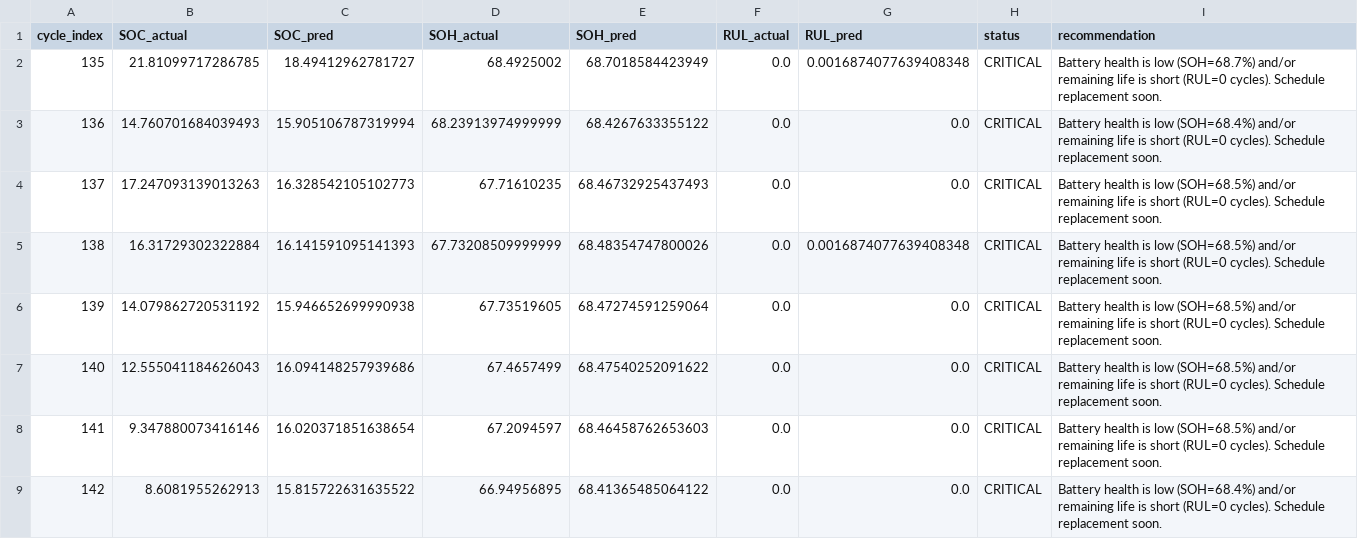
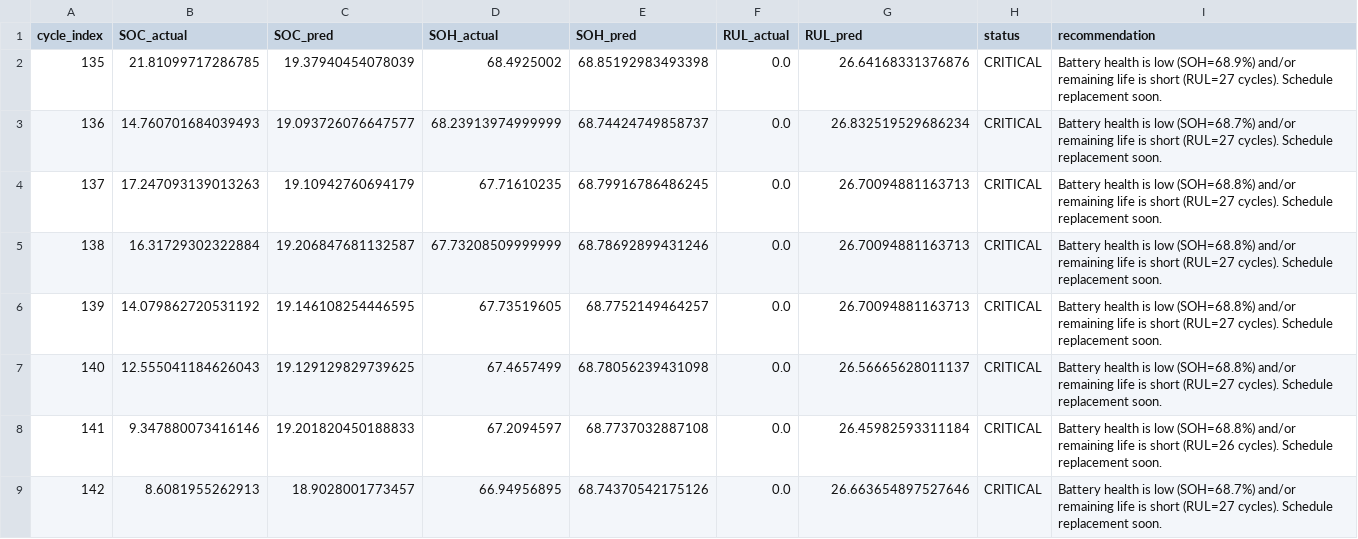
Before and after one commit to TTeerrtthh/SBMS_PROJECT, a CSV file: results/decision_results.csv, drawn as a sheet; only a part is shown; the diff covers the shown part only.

Commit message:
Finalize AHRF pipeline, weighted SHAP, and decision engine

```diff
--- a/results/decision_results.csv
+++ b/results/decision_results.csv
@@ -1,9 +1,9 @@
 cycle_index,SOC_actual,SOC_pred,SOH_actual,SOH_pred,RUL_actual,RUL_pred,status,recommendation
-135,21.81099717286785,18.49412962781727,68.4925002,68.7018584423949,0.0,0.0016874077639408348,CRITICAL,Battery health is low (SOH=68.7%) and/or remaining life is short (RUL=0 cycles). Schedule replacement soon.
-136,14.760701684039493,15.905106787319994,68.23913974999999,68.4267633355122,0.0,0.0,CRITICAL,Battery health is low (SOH=68.4%) and/or remaining life is short (RUL=0 cycles). Schedule replacement soon.
-137,17.247093139013263,16.328542105102773,67.71610235,68.46732925437493,0.0,0.0,CRITICAL,Battery health is low (SOH=68.5%) and/or remaining life is short (RUL=0 cycles). Schedule replacement soon.
-138,16.31729302322884,16.141591095141393,67.73208509999999,68.48354747800026,0.0,0.0016874077639408348,CRITICAL,Battery health is low (SOH=68.5%) and/or remaining life is short (RUL=0 cycles). Schedule replacement soon.
-139,14.079862720531192,15.946652699990938,67.73519605,68.47274591259064,0.0,0.0,CRITICAL,Battery health is low (SOH=68.5%) and/or remaining life is short (RUL=0 cycles). Schedule replacement soon.
-140,12.555041184626043,16.094148257939686,67.4657499,68.47540252091622,0.0,0.0,CRITICAL,Battery health is low (SOH=68.5%) and/or remaining life is short (RUL=0 cycles). Schedule replacement soon.
-141,9.347880073416146,16.020371851638654,67.2094597,68.46458762653603,0.0,0.0,CRITICAL,Battery health is low (SOH=68.5%) and/or remaining life is short (RUL=0 cycles). Schedule replacement soon.
-142,8.6081955262913,15.815722631635522,66.94956895,68.41365485064122,0.0,0.0,CRITICAL,Battery health is low (SOH=68.4%) and/or remaining life is short (RUL=0 cycles). Schedule replacement soon.
+135,21.81099717286785,19.37940454078039,68.4925002,68.85192983493398,0.0,26.64168331376876,CRITICAL,Battery health is low (SOH=68.9%) and/or remaining life is short (RUL=27 cycles). Schedule replacement soon.
+136,14.760701684039493,19.093726076647577,68.23913974999999,68.74424749858737,0.0,26.832519529686234,CRITICAL,Battery health is low (SOH=68.7%) and/or remaining life is short (RUL=27 cycles). Schedule replacement soon.
+137,17.247093139013263,19.10942760694179,67.71610235,68.79916786486245,0.0,26.70094881163713,CRITICAL,Battery health is low (SOH=68.8%) and/or remaining life is short (RUL=27 cycles). Schedule replacement soon.
+138,16.31729302322884,19.206847681132587,67.73208509999999,68.78692899431246,0.0,26.70094881163713,CRITICAL,Battery health is low (SOH=68.8%) and/or remaining life is short (RUL=27 cycles). Schedule replacement soon.
+139,14.079862720531192,19.146108254446595,67.73519605,68.7752149464257,0.0,26.70094881163713,CRITICAL,Battery health is low (SOH=68.8%) and/or remaining life is short (RUL=27 cycles). Schedule replacement soon.
+140,12.555041184626043,19.129129829739625,67.4657499,68.78056239431098,0.0,26.56665628011137,CRITICAL,Battery health is low (SOH=68.8%) and/or remaining life is short (RUL=27 cycles). Schedule replacement soon.
+141,9.347880073416146,19.201820450188833,67.2094597,68.7737032887108,0.0,26.45982593311184,CRITICAL,Battery health is low (SOH=68.8%) and/or remaining life is short (RUL=26 cycles). Schedule replacement soon.
+142,8.6081955262913,18.9028001773457,66.94956895,68.74370542175126,0.0,26.663654897527646,CRITICAL,Battery health is low (SOH=68.7%) and/or remaining life is short (RUL=27 cycles). Schedule replacement soon.
```
Also changed, not shown: 104 edited cells elsewhere in this file, results/ahrf_vs_rf_metrics.csv, results/full_model_comparison_soh.csv, 21 other files.
